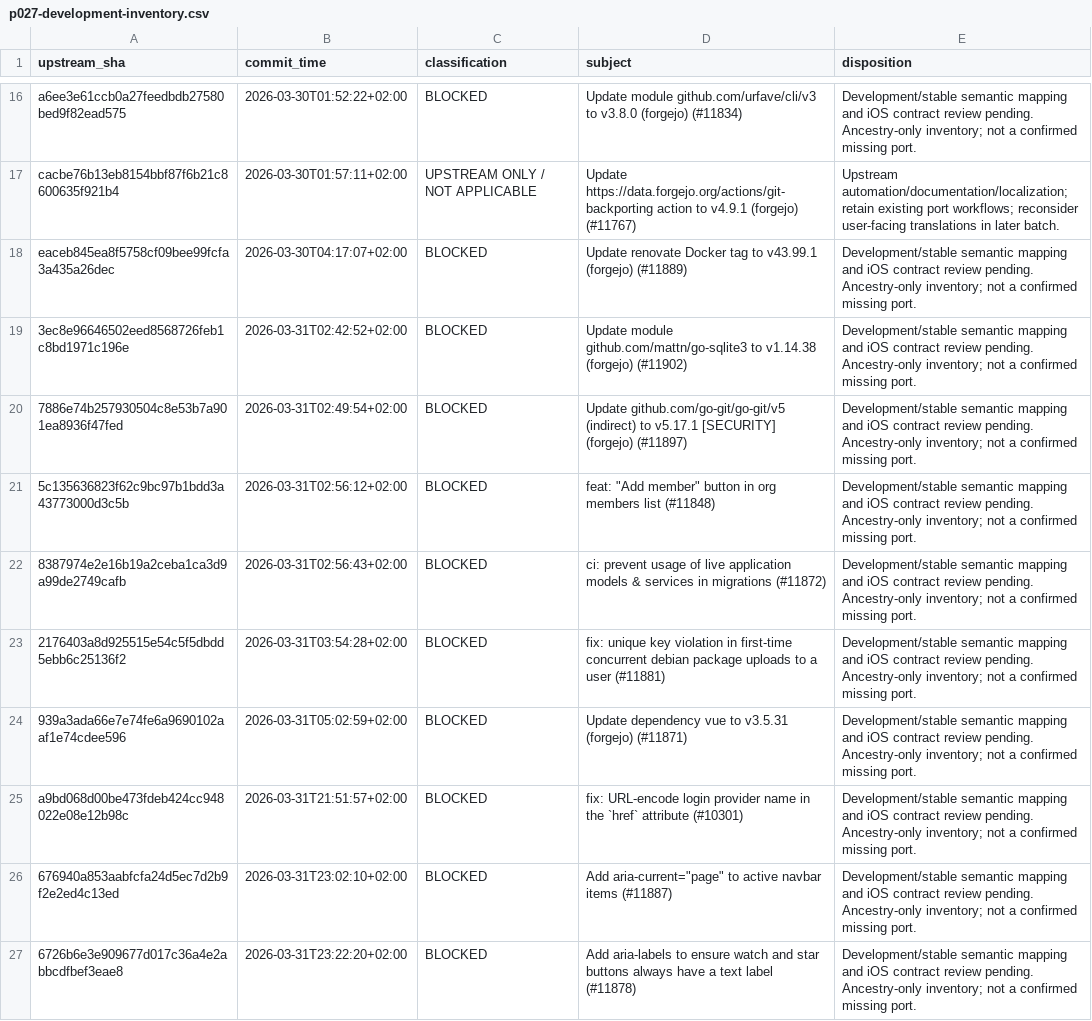
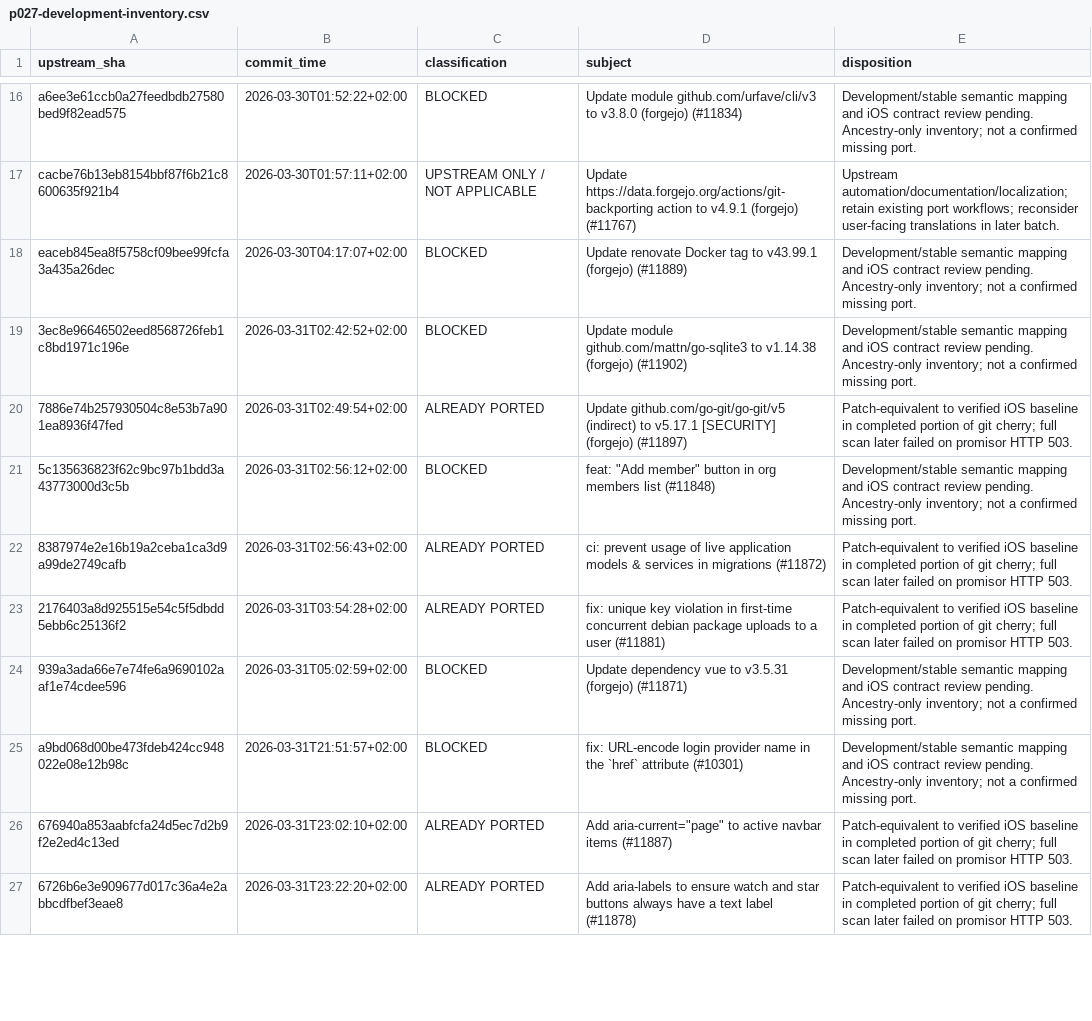
Before and after one commit to nghianguyen150612/Forgejo-iOS, a CSV file: docs/p027-development-inventory.csv, drawn as a sheet; only a part is shown, gaps mark what is left out; the diff covers the shown part only.

```diff
--- a/docs/p027-development-inventory.csv
+++ b/docs/p027-development-inventory.csv
@@ -19,9 +19,9 @@ eaceb845ea8f5758cf09bee99fcfa3a435a26dec,2026-03-30T04:17:07+02:00,BLOCKED,Updat
 3ec8e96646502eed8568726feb1c8bd1971c196e,2026-03-31T02:42:52+02:00,BLOCKED,Update module github.com/mattn/go-sqlite3 to v1.14.38 (forgejo) (#11902),Development/stable semantic mapping and iOS contract review pending. Ancestry-only inventory; not a confirmed missing port.
-7886e74b257930504c8e53b7a901ea8936f47fed,2026-03-31T02:49:54+02:00,BLOCKED,Update github.com/go-git/go-git/v5 (indirect) to v5.17.1 [SECURITY] (forgejo) (#11897),Development/stable semantic mapping and iOS contract review pending. Ancestry-only inventory; not a confirmed missing port.
+7886e74b257930504c8e53b7a901ea8936f47fed,2026-03-31T02:49:54+02:00,ALREADY PORTED,Update github.com/go-git/go-git/v5 (indirect) to v5.17.1 [SECURITY] (forgejo) (#11897),Patch-equivalent to verified iOS baseline in completed portion of git cherry; full scan later failed on promisor HTTP 503.
 5c135636823f62c9bc97b1bdd3a43773000d3c5b,2026-03-31T02:56:12+02:00,BLOCKED,"feat: ""Add member"" button in org members list (#11848)",Development/stable semantic mapping and iOS contract review pending. Ancestry-only inventory; not a confirmed missing port.
-8387974e2e16b19a2ceba1ca3d9a99de2749cafb,2026-03-31T02:56:43+02:00,BLOCKED,ci: prevent usage of live application models & services in migrations (#11872),Development/stable semantic mapping and iOS contract review pending. Ancestry-only inventory; not a confirmed missing port.
-2176403a8d925515e54c5f5dbdd5ebb6c25136f2,2026-03-31T03:54:28+02:00,BLOCKED,fix: unique key violation in first-time concurrent debian package uploads to a user (#11881),Development/stable semantic mapping and iOS contract review pending. Ancestry-only inventory; not a confirmed missing port.
+8387974e2e16b19a2ceba1ca3d9a99de2749cafb,2026-03-31T02:56:43+02:00,ALREADY PORTED,ci: prevent usage of live application models & services in migrations (#11872),Patch-equivalent to verified iOS baseline in completed portion of git cherry; full scan later failed on promisor HTTP 503.
+2176403a8d925515e54c5f5dbdd5ebb6c25136f2,2026-03-31T03:54:28+02:00,ALREADY PORTED,fix: unique key violation in first-time concurrent debian package uploads to a user (#11881),Patch-equivalent to verified iOS baseline in completed portion of git cherry; full scan later failed on promisor HTTP 503.
 939a3ada66e7e74fe6a9690102aaf1e74cdee596,2026-03-31T05:02:59+02:00,BLOCKED,Update dependency vue to v3.5.31 (forgejo) (#11871),Development/stable semantic mapping and iOS contract review pending. Ancestry-only inventory; not a confirmed missing port.
 a9bd068d00be473fdeb424cc948022e08e12b98c,2026-03-31T21:51:57+02:00,BLOCKED,fix: URL-encode login provider name in the `href` attribute (#10301),Development/stable semantic mapping and iOS contract review pending. Ancestry-only inventory; not a confirmed missing port.
-676940a853aabfcfa24d5ec7d2b9f2e2ed4c13ed,2026-03-31T23:02:10+02:00,BLOCKED,"Add aria-current=""page"" to active navbar items (#11887)",Development/stable semantic mapping and iOS contract review pending. Ancestry-only inventory; not a confirmed missing port.
-6726b6e3e909677d017c36a4e2abbcdfbef3eae8,2026-03-31T23:22:20+02:00,BLOCKED,Add aria-labels to ensure watch and star buttons always have a text label (#11878),Development/stable semantic mapping and iOS contract review pending. Ancestry-only inventory; not a confirmed missing port.
+676940a853aabfcfa24d5ec7d2b9f2e2ed4c13ed,2026-03-31T23:02:10+02:00,ALREADY PORTED,"Add aria-current=""page"" to active navbar items (#11887)",Patch-equivalent to verified iOS baseline in completed portion of git cherry; full scan later failed on promisor HTTP 503.
+6726b6e3e909677d017c36a4e2abbcdfbef3eae8,2026-03-31T23:22:20+02:00,ALREADY PORTED,Add aria-labels to ensure watch and star buttons always have a text label (#11878),Patch-equivalent to verified iOS baseline in completed portion of git cherry; full scan later failed on promisor HTTP 503.
```
Also changed, not shown: 30 edited cells elsewhere in this file, 1 other file.
